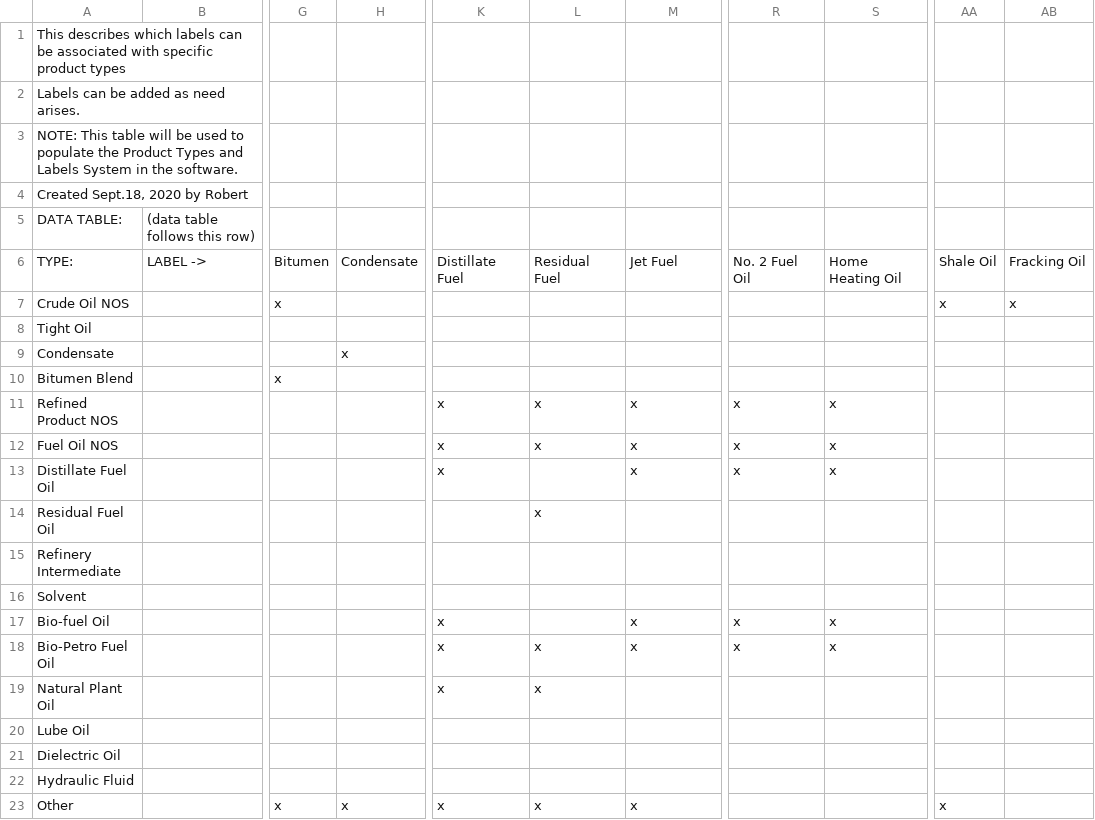
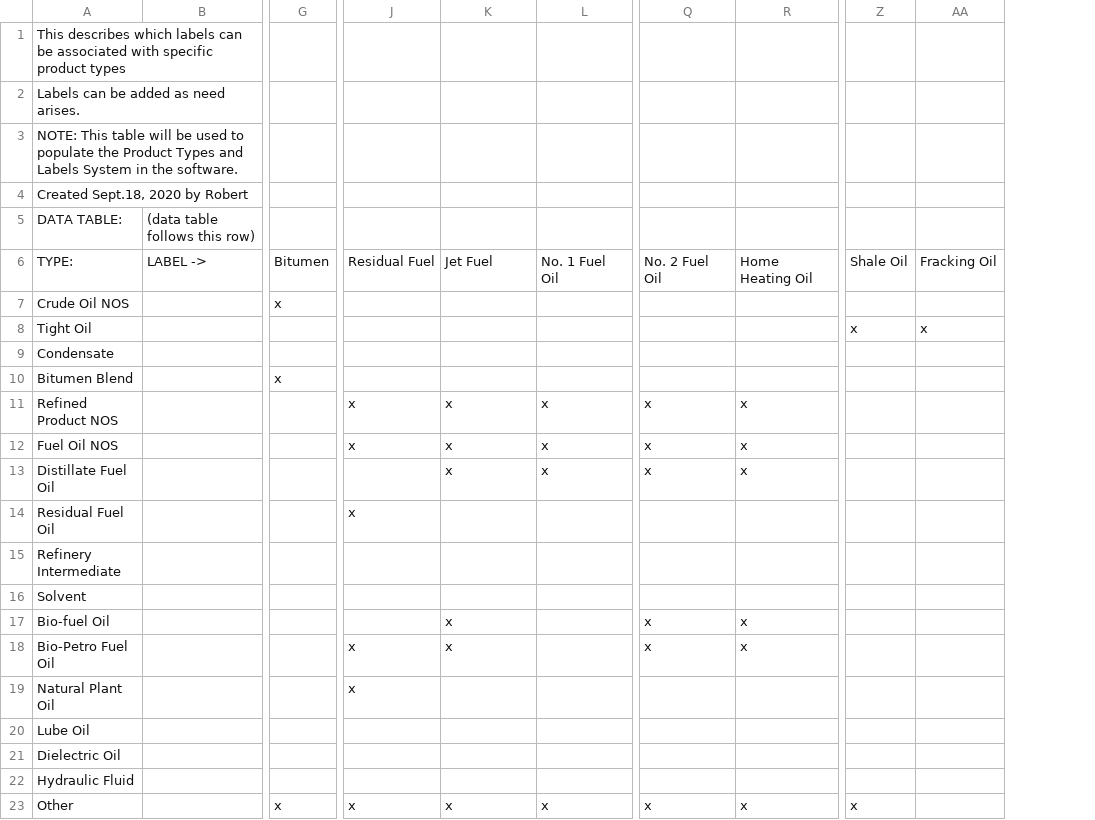
Before and after one commit to NOAA-ORR-ERD/adios_oil_database, a CSV file: adios_db/adios_db/models/oil/product_types_and_labels.csv, drawn as a sheet; only a part is shown, gaps mark what is left out; removed rows and columns are numbered as before the commit, all else as after; the diff names each change by its address in the sheet, - before the commit and + after, or states it on an @@ line.

Commit message:
added some more physical properties calculations -- and some auto label adding.

```diff
--- a/adios_db/adios_db/models/oil/product_types_and_labels.csv
+++ b/adios_db/adios_db/models/oil/product_types_and_labels.csv
-column H, rows 6-23: Condensate |  |  | x |  |  |  |  |  |  |  |  |  |  |  |  |  | x
-J6: Distillate Fuel
+J6: Residual Fuel
-K6: Residual Fuel
+K6: Jet Fuel
-L6: Jet Fuel
+L6: No. 1 Fuel Oil
-Z7: x
+Z7: (empty)
-AA7: x
+AA7: (empty)
-Z8: (empty)
+Z8: x
-AA8: (empty)
+AA8: x
-J13: x
+J13: (empty)
-K13: (empty)
+K13: x
-J14: (empty)
+J14: x
-K14: x
+K14: (empty)
-J17: x
+J17: (empty)
-K17: (empty)
+K17: x
-L17:L18: x
+L17:L18: (empty)
-K19: x
+K19: (empty)
-Q23: (empty)
+Q23: x
-R23: (empty)
+R23: x
```
Also changed, not shown: 6 other files.
